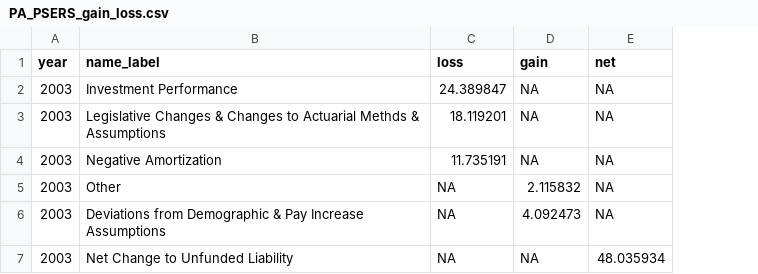
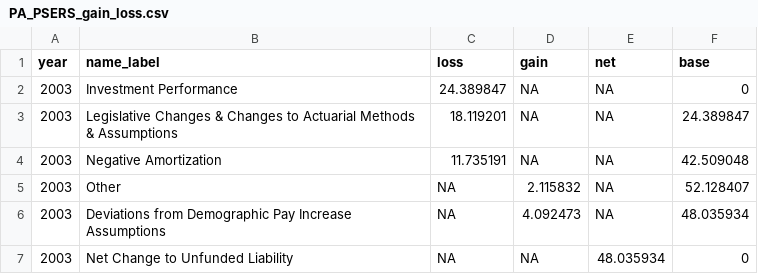
Before and after one commit to ReasonFoundation/PensionHistData, a CSV file: PA/PA_PSERS_gain_loss.csv, drawn as a sheet; the diff names each change by its address in the sheet, - before the commit and + after, or states it on an @@ line.

```diff
--- a/PA/PA_PSERS_gain_loss.csv
+++ b/PA/PA_PSERS_gain_loss.csv
+column F (base), rows 2-7: 0 | 24.389847 | 42.509048 | 52.128407 | 48.035934 | 0
-B3 (name_label): …to Actuarial Methds & Assumptions
+B3 (name_label): …to Actuarial Methods & Assumptions
-B6 (name_label): …from Demographic & Pay Increase…
+B6 (name_label): …from Demographic Pay Increase…
```
Also changed, not shown: PA/PA_PSERS_assets.csv, PA/PA_PSERS_ava_aal.csv, 7 other files.
